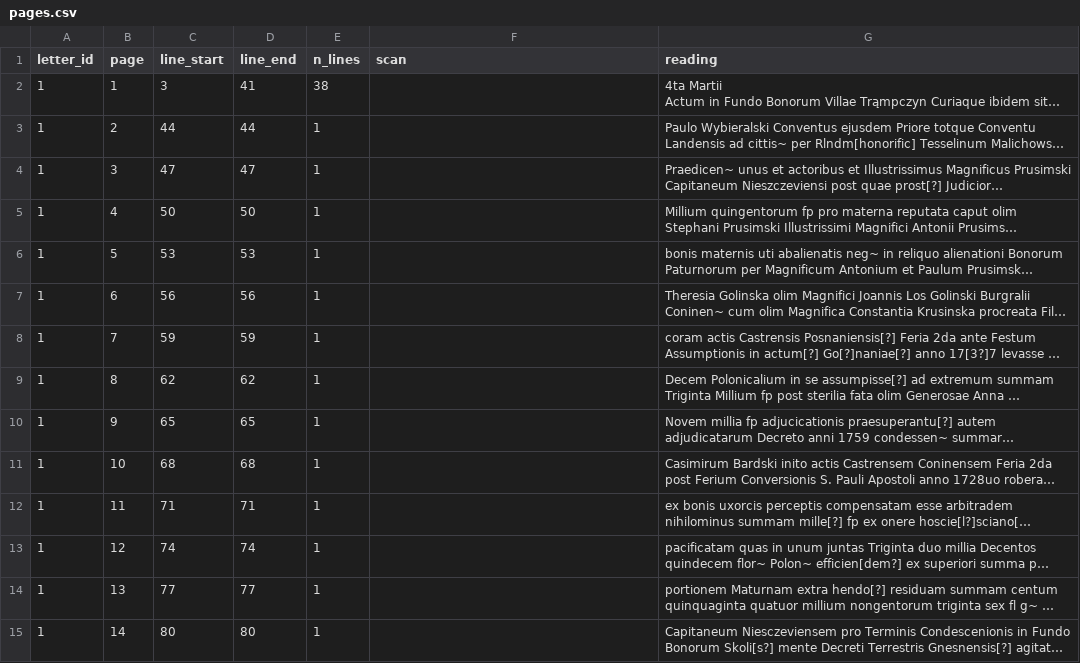
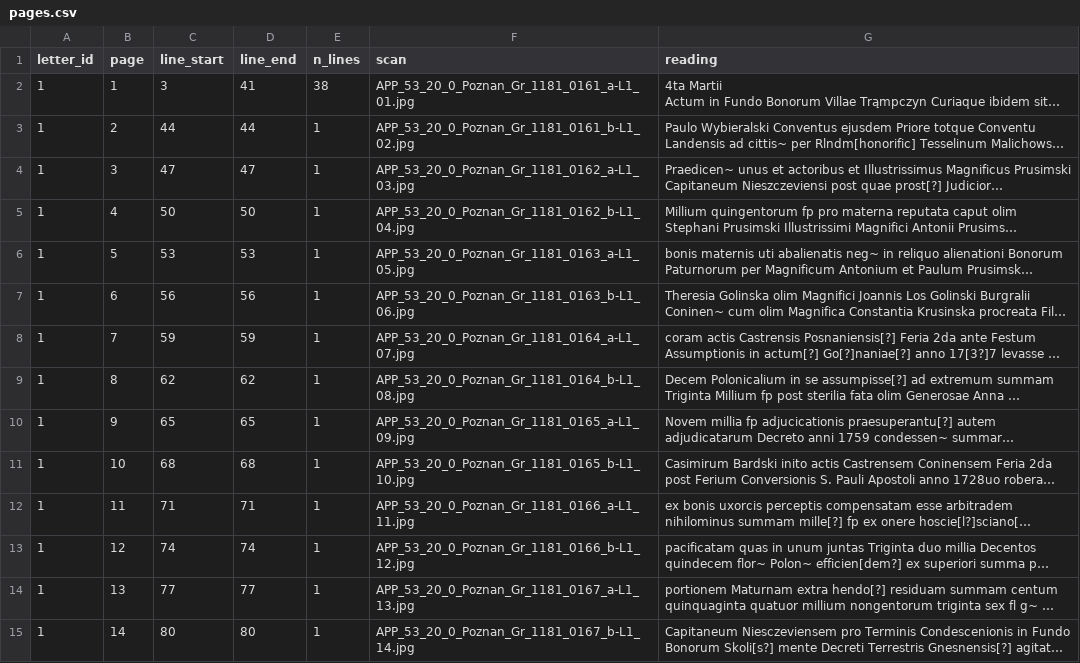
Before and after one commit to takaji10/triebenfeld-letters, a CSV file: dataset/units/app5320pozgr1181/pages.csv, drawn as a sheet; long unchanged cells end in …; the diff names each change by its address in the sheet, - before the commit and + after, or states it on an @@ line.

```diff
--- a/dataset/units/app5320pozgr1181/pages.csv
+++ b/dataset/units/app5320pozgr1181/pages.csv
-F2 (scan): (empty)
+F2 (scan): APP_53_20_0_Poznan_Gr_1181_0161_a-L1_01.jpg
-F3 (scan): (empty)
+F3 (scan): APP_53_20_0_Poznan_Gr_1181_0161_b-L1_02.jpg
-F4 (scan): (empty)
+F4 (scan): APP_53_20_0_Poznan_Gr_1181_0162_a-L1_03.jpg
-F5 (scan): (empty)
+F5 (scan): APP_53_20_0_Poznan_Gr_1181_0162_b-L1_04.jpg
-F6 (scan): (empty)
+F6 (scan): APP_53_20_0_Poznan_Gr_1181_0163_a-L1_05.jpg
-F7 (scan): (empty)
+F7 (scan): APP_53_20_0_Poznan_Gr_1181_0163_b-L1_06.jpg
-F8 (scan): (empty)
+F8 (scan): APP_53_20_0_Poznan_Gr_1181_0164_a-L1_07.jpg
-F9 (scan): (empty)
+F9 (scan): APP_53_20_0_Poznan_Gr_1181_0164_b-L1_08.jpg
-F10 (scan): (empty)
+F10 (scan): APP_53_20_0_Poznan_Gr_1181_0165_a-L1_09.jpg
-F11 (scan): (empty)
+F11 (scan): APP_53_20_0_Poznan_Gr_1181_0165_b-L1_10.jpg
-F12 (scan): (empty)
+F12 (scan): APP_53_20_0_Poznan_Gr_1181_0166_a-L1_11.jpg
-F13 (scan): (empty)
+F13 (scan): APP_53_20_0_Poznan_Gr_1181_0166_b-L1_12.jpg
-F14 (scan): (empty)
+F14 (scan): APP_53_20_0_Poznan_Gr_1181_0167_a-L1_13.jpg
-F15 (scan): (empty)
+F15 (scan): APP_53_20_0_Poznan_Gr_1181_0167_b-L1_14.jpg
```
Also changed, not shown: dataset/units/ossol2289/pages.csv, units/app5320pozgr1181/page_scan_map.csv, 21 other files.
